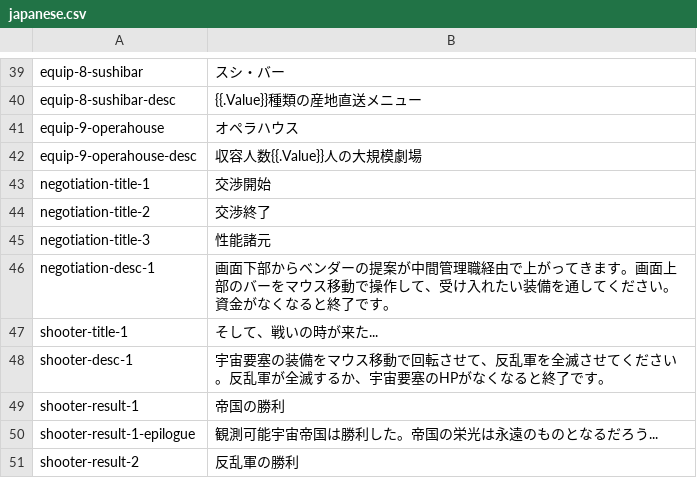
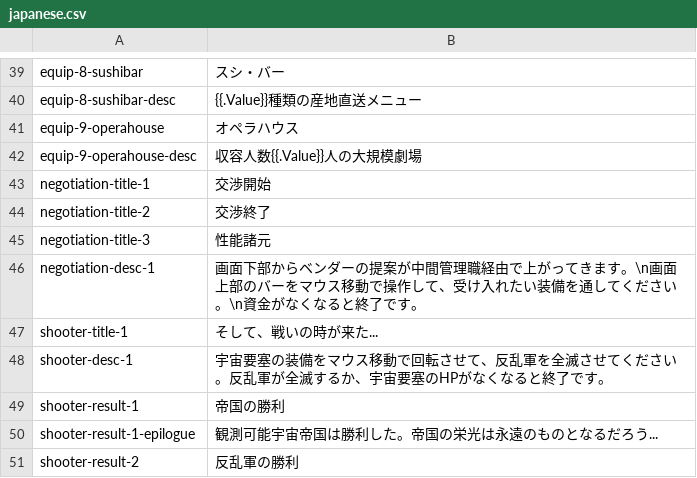
Before and after one commit to noppikinatta/ebitenginejam03, a CSV file: asset/lang/japanese.csv, drawn as a sheet; only a part is shown, gaps mark what is left out.

```diff
--- a/asset/lang/japanese.csv
+++ b/asset/lang/japanese.csv
@@ -45,3 +45,3 @@ negotiation-title-2, 交渉終了
 negotiation-title-3, 性能諸元
-negotiation-desc-1, 画面下部からベンダーの提案が中間管理職経由で上がってきます。画面上部のバーをマウス移動で操作して、受け入れたい装備を通してください。資金がなくなると終了です。
+negotiation-desc-1, 画面下部からベンダーの提案が中間管理職経由で上がってきます。\n画面上部のバーをマウス移動で操作して、受け入れたい装備を通してください。\n資金がなくなると終了です。
 shooter-title-1, そして、戦いの時が来た...
```
Also changed, not shown: asset/lang/english.csv, 5 other files.
